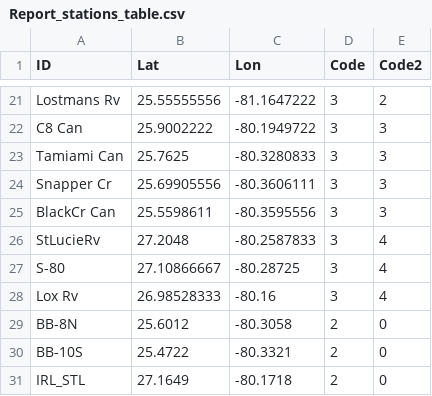
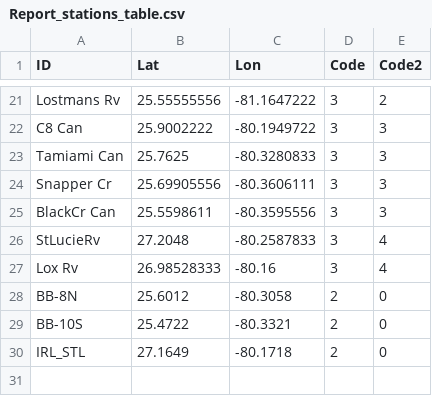
Before and after one commit to USF-IMARS/dep-wq-fine-scale-analysis, a CSV file: data/Report_stations_table.csv, drawn as a sheet; only a part is shown, gaps mark what is left out; the diff names each change by its address in the sheet, - before the commit and + after, or states it on an @@ line.

Commit message:
Add files via upload
Removed S80 station

```diff
--- a/data/Report_stations_table.csv
+++ b/data/Report_stations_table.csv
-row 27: S-80 | 27.10866667 | -80.28725 | 3 | 4
```
